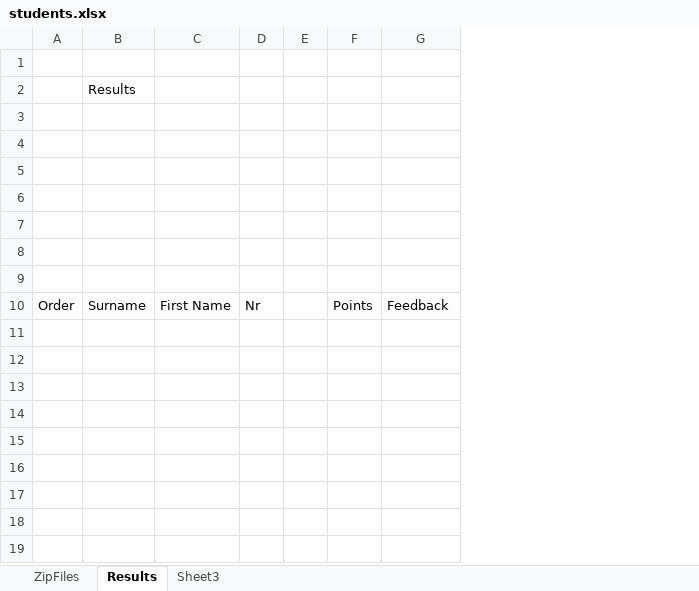
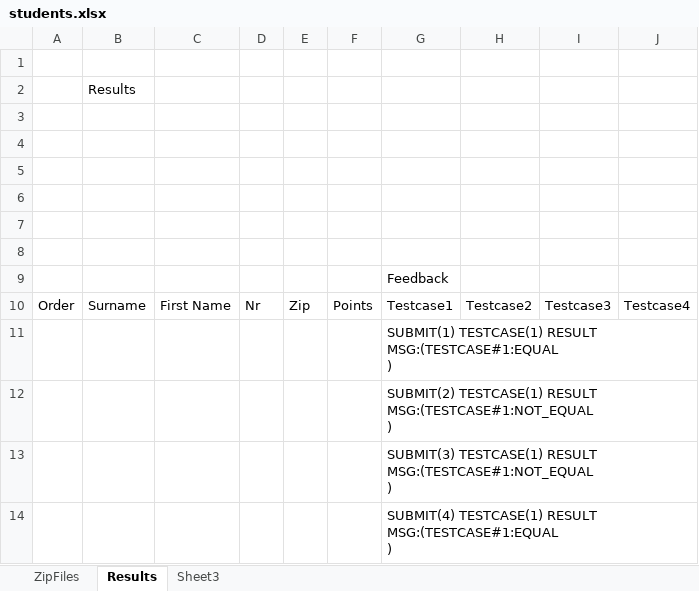
Before and after one commit to paarnio/egit_xml_projects, an Excel workbook: SerialXmlZipProcessor/data/excel/students.xlsx, sheet Results, drawn as a sheet; values as stored, in another font and other column widths than the file's, no borders; removed rows and columns are numbered as before the commit, all else as after; ↵ is a line break in a cell; the diff names each change by its address in the sheet, - before the commit and + after, or states it on an @@ line.

Commit message:
HP: Writing check results to students.xlsx. TOIMII

```diff
--- a/SerialXmlZipProcessor/data/excel/students.xlsx (sheet Results)
+++ b/SerialXmlZipProcessor/data/excel/students.xlsx (sheet Results)
-column E, empty
+column E, row 10: Zip
+column H, row 10: Testcase2
+column I, row 10: Testcase3
+column J, row 10: Testcase4
-G9: (empty)
+G9: Feedback
-G10: Feedback
+G10: Testcase1
+row 11:  |  |  |  |  |  | SUBMIT(1) TESTCASE(1) RESULT MSG:(TESTCASE#1:EQUAL ↵ )
+row 12:  |  |  |  |  |  | SUBMIT(2) TESTCASE(1) RESULT MSG:(TESTCASE#1:NOT_EQUAL ↵ )
+row 13:  |  |  |  |  |  | SUBMIT(3) TESTCASE(1) RESULT MSG:(TESTCASE#1:NOT_EQUAL ↵ )
+row 14:  |  |  |  |  |  | SUBMIT(4) TESTCASE(1) RESULT MSG:(TESTCASE#1:EQUAL ↵ )
```
Also changed, not shown: SerialXmlZipProcessor/data/excel/test.xlsx, 3 other files.
